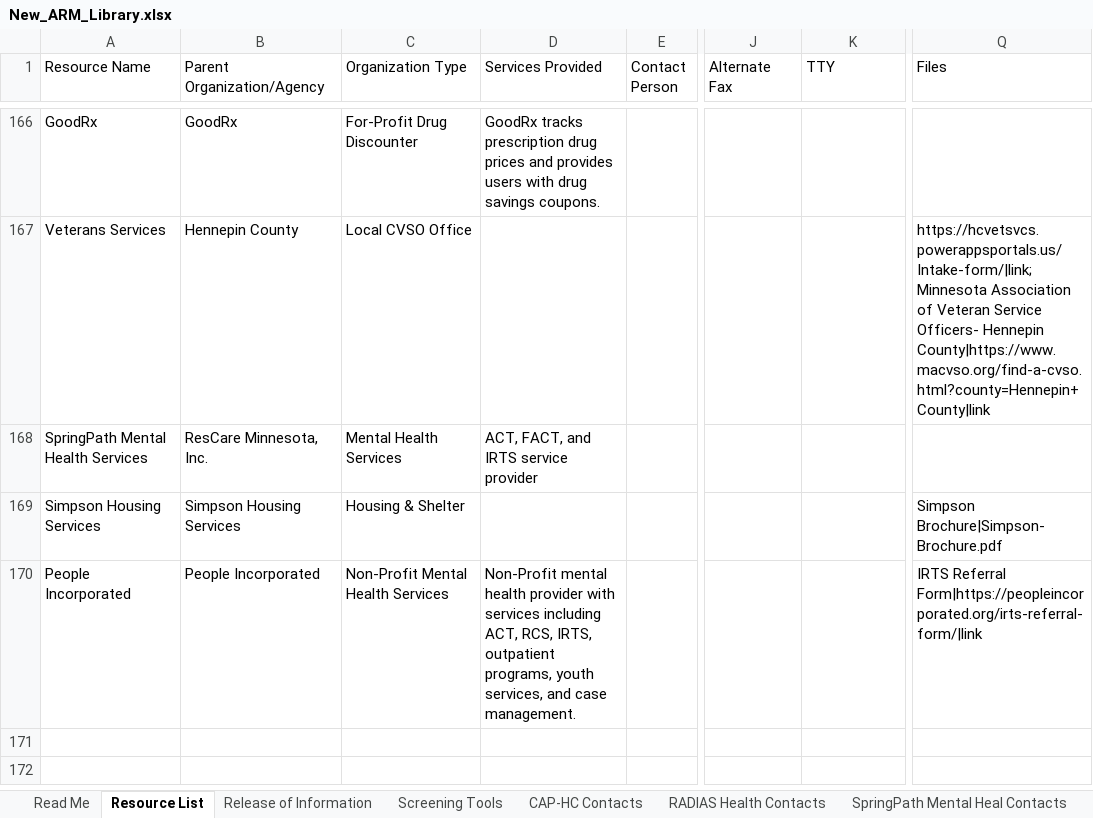
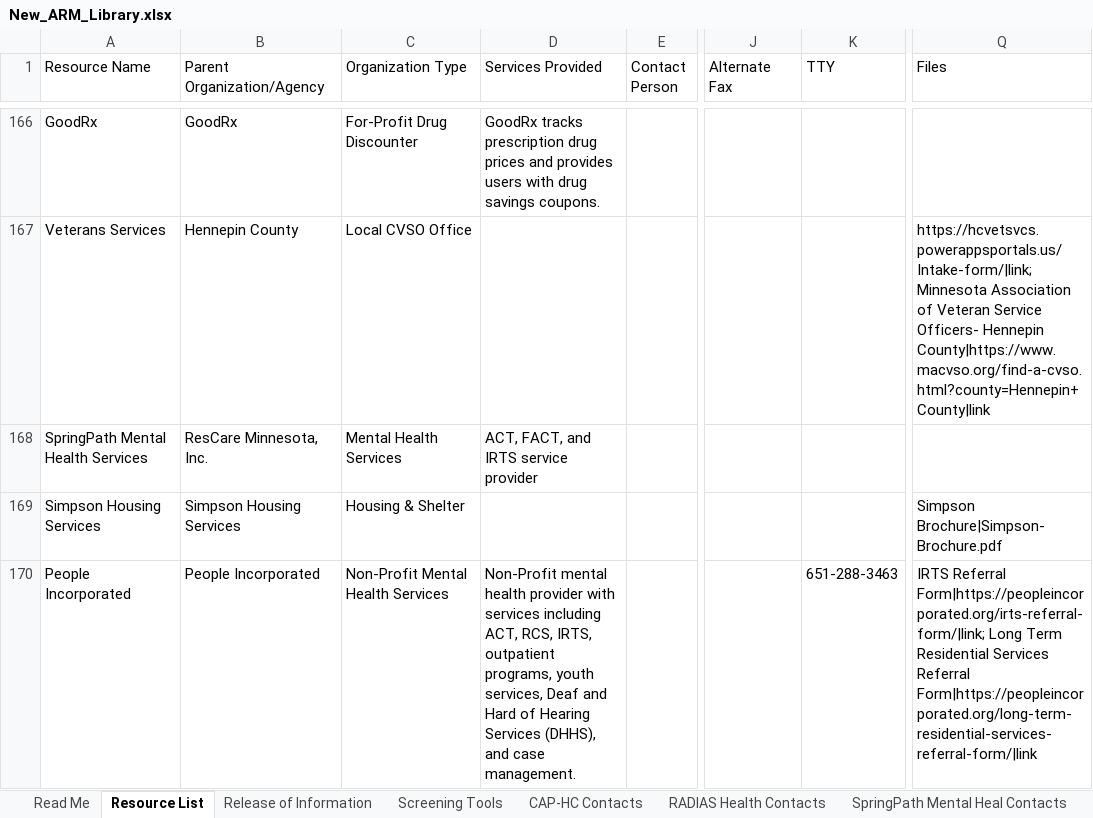
Before and after one commit to slpfd-arml/ARML, an Excel workbook: ARM-Builder/New_ARM_Library.xlsx, sheet Resource List, drawn as a sheet; only a part is shown, gaps mark what is left out; values as stored, in another font and other column widths than the file's, no borders; the diff names each change by its address in the sheet, - before the commit and + after, or states it on an @@ line.

Commit message:
Edit resource: People Incorporated

```diff
--- a/ARM-Builder/New_ARM_Library.xlsx (sheet Resource List)
+++ b/ARM-Builder/New_ARM_Library.xlsx (sheet Resource List)
-D170 (Services Provided): …youth services, and case…
+D170 (Services Provided): …youth services, Deaf and Hard of Hearing Services (DHHS), and case…
-K170 (TTY): (empty)
+K170 (TTY): 651-288-3463
-Q170 (Files): IRTS Referral Form|https://peopleincorporated.org/irts-referral-form/|link
+Q170 (Files): IRTS Referral Form|https://peopleincorporated.org/irts-referral-form/|link; Long Term Residential Services Referral Form|https://peopleincorporated.org/long-term-residential-services-referral-form/|link
```
Also changed, not shown: sheet People Incorporated Contacts.
